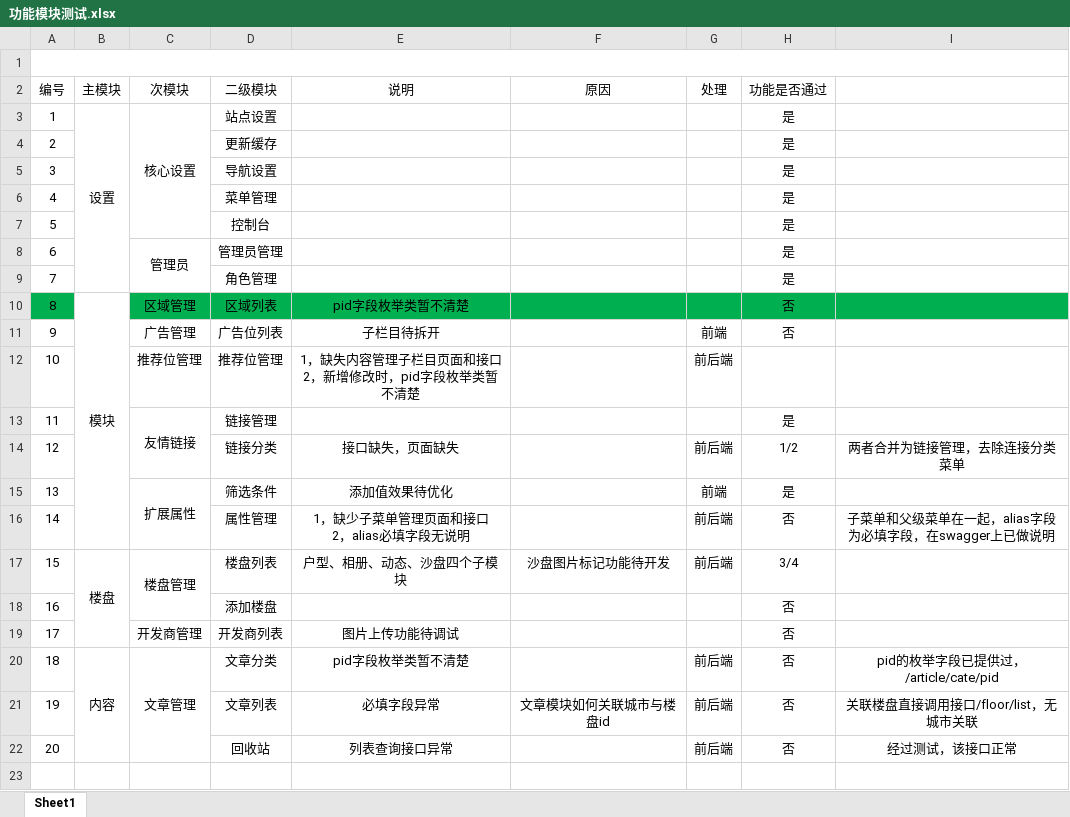
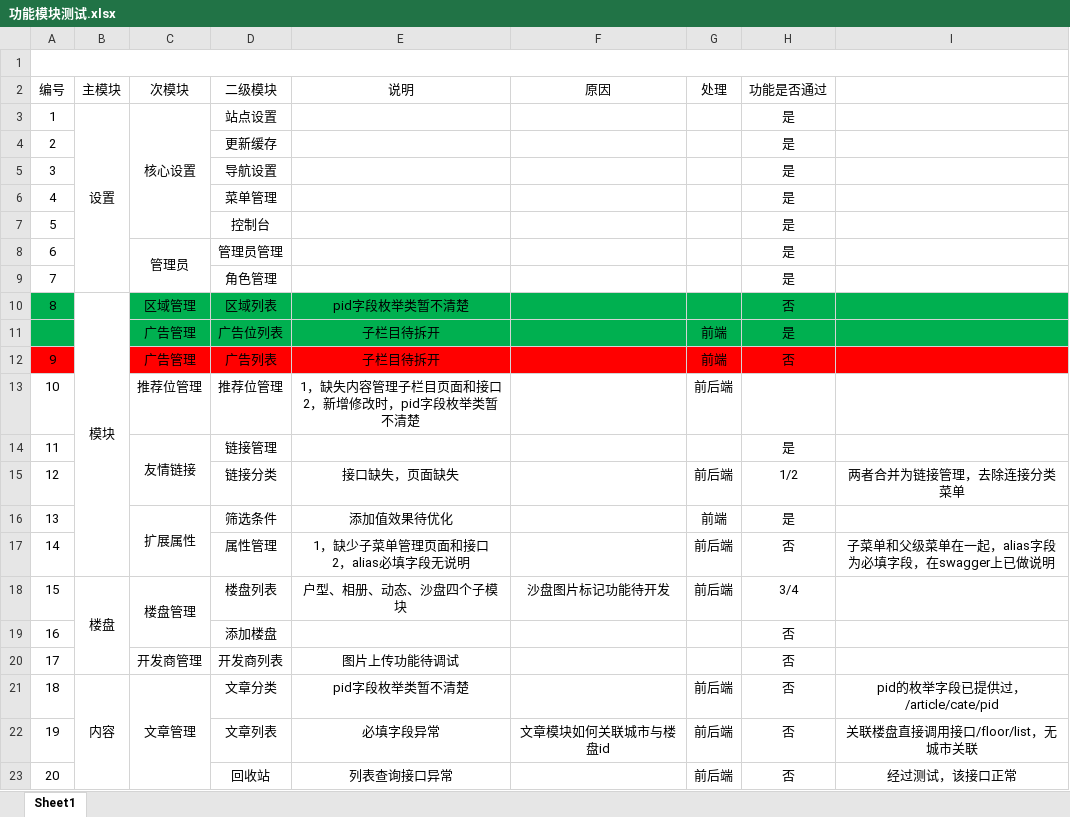
Before and after one commit to house-organ/HouseProject, an Excel workbook: public/doc/功能模块测试.xlsx, sheet Sheet1, drawn as a sheet; values as stored, in another font and other column widths than the file's, no borders; the diff names each change by its address in the sheet, - before the commit and + after, or states it on an @@ line.

```diff
--- a/public/doc/功能模块测试.xlsx (sheet Sheet1)
+++ b/public/doc/功能模块测试.xlsx (sheet Sheet1)
@@ column A (编号) renumbered in row 11 @@
-A11 fill: none
+A11 fill: #00B050
-C11:I11 fill: none
+C11:I11 fill: #00B050
-H11 (功能是否通过): 否
+H11 (功能是否通过): 是
+row 12: 9 |  | 广告管理 | 广告列表 | 子栏目待拆开 |  | 前端 | 否
```
Also changed, not shown: 10 other files.
